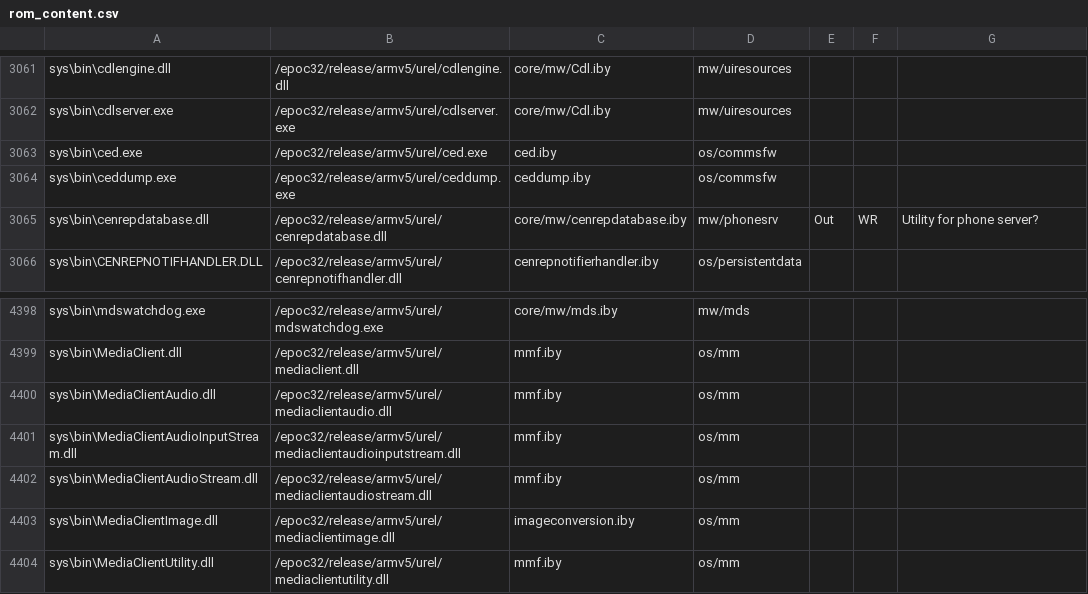
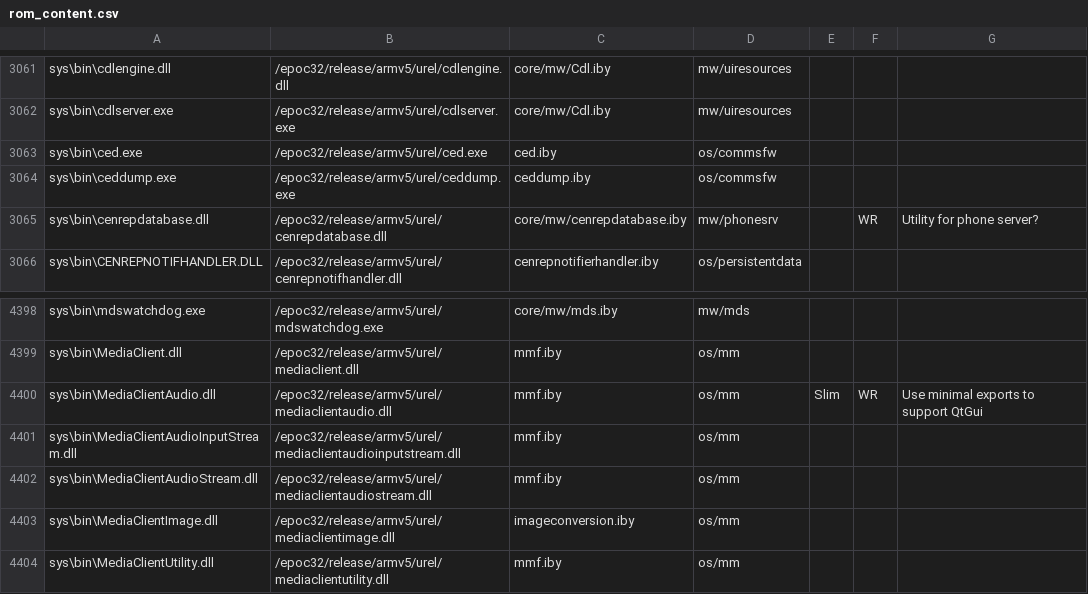
Before and after one commit to SymbianSource/oss.FCL.sf.incubator.stemkit, a CSV file: syborg_stem/rom_content.csv, drawn as a sheet; only a part is shown, gaps mark what is left out.

```diff
--- a/syborg_stem/rom_content.csv
+++ b/syborg_stem/rom_content.csv
@@ -3064,3 +3064,3 @@ sys\bin\ced.exe,/epoc32/release/armv5/urel/ced.exe,ced.iby,os/commsfw,,,
 sys\bin\ceddump.exe,/epoc32/release/armv5/urel/ceddump.exe,ceddump.iby,os/commsfw,,,
-sys\bin\cenrepdatabase.dll,/epoc32/release/armv5/urel/cenrepdatabase.dll,core/mw/cenrepdatabase.iby,mw/phonesrv,Out,WR,Utility for phone server?
+sys\bin\cenrepdatabase.dll,/epoc32/release/armv5/urel/cenrepdatabase.dll,core/mw/cenrepdatabase.iby,mw/phonesrv,,WR,Utility for phone server?
 sys\bin\CENREPNOTIFHANDLER.DLL,/epoc32/release/armv5/urel/cenrepnotifhandler.dll,cenrepnotifierhandler.iby,os/persistentdata,,,
@@ -4399,3 +4399,3 @@ sys\bin\mdswatchdog.exe,/epoc32/release/armv5/urel/mdswatchdog.exe,core/mw/mds.i
 sys\bin\MediaClient.dll,/epoc32/release/armv5/urel/mediaclient.dll,mmf.iby,os/mm,,,
-sys\bin\MediaClientAudio.dll,/epoc32/release/armv5/urel/mediaclientaudio.dll,mmf.iby,os/mm,,,
+sys\bin\MediaClientAudio.dll,/epoc32/release/armv5/urel/mediaclientaudio.dll,mmf.iby,os/mm,Slim,WR,Use minimal exports to support QtGui
 sys\bin\MediaClientAudioInputStream.dll,/epoc32/release/armv5/urel/mediaclientaudioinputstream.dll,mmf.iby,os/mm,,,
```
Also changed, not shown: 1 other file.
